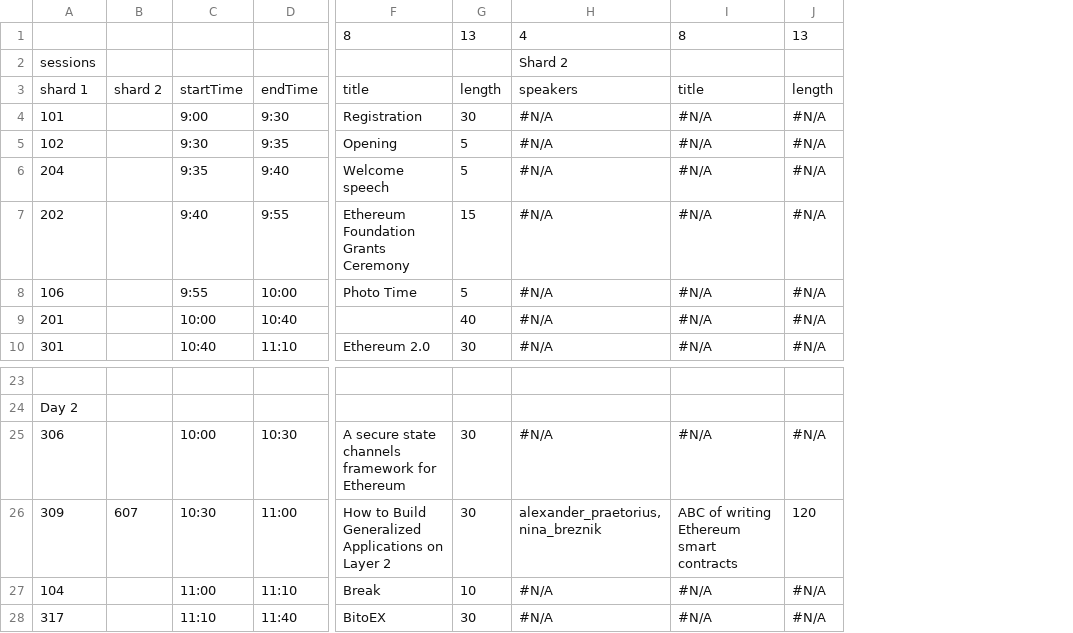
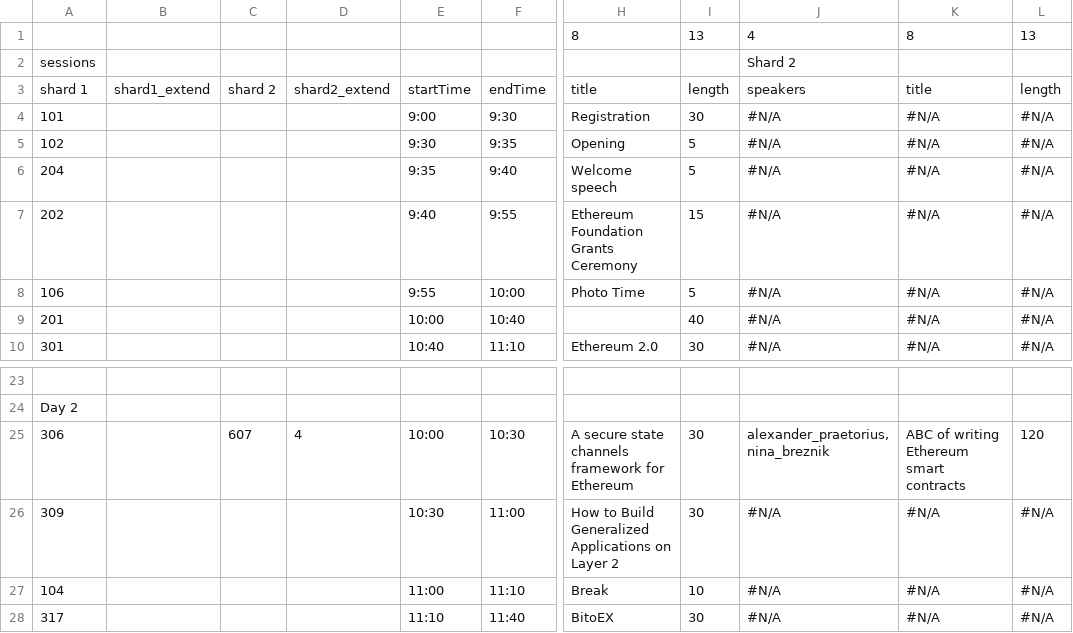
Before and after one commit to georgerobescu/macro.wtf.website, a CSV file: data/schedule.csv, drawn as a sheet; only a part is shown, gaps mark what is left out; addresses are those after the commit; the diff names each change by its address in the sheet, - before the commit and + after, or states it on an @@ line.

Commit message:
update data

```diff
--- a/data/schedule.csv
+++ b/data/schedule.csv
+column B, row 3: shard1_extend
+column D, row 3: shard2_extend; row 25: 4
-C25: (empty)
+C25: 607
-J25: #N/A
+J25: alexander_praetorius, nina_breznik
-K25: #N/A
+K25: ABC of writing Ethereum smart contracts
-L25: #N/A
+L25: 120
-C26: 607
+C26: (empty)
-J26: alexander_praetorius, nina_breznik
+J26: #N/A
-K26: ABC of writing Ethereum smart contracts
+K26: #N/A
-L26: 120
+L26: #N/A
```
Also changed, not shown: 4 other files.
